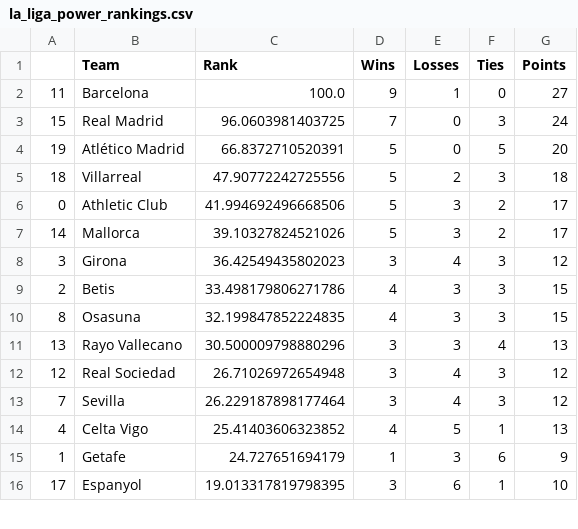
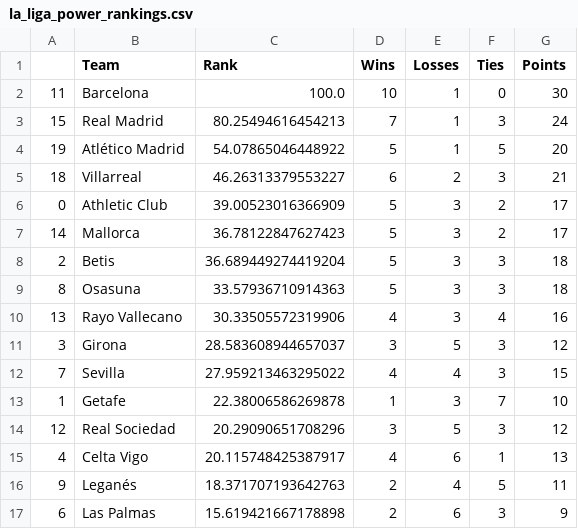
Before and after one commit to jmn5/powerRankCSVFiles, a CSV file: la_liga_power_rankings.csv, drawn as a sheet; only a part is shown; the diff covers the shown part only.

```diff
--- a/la_liga_power_rankings.csv
+++ b/la_liga_power_rankings.csv
@@ -1,16 +1,17 @@
 ,Team,Rank,Wins,Losses,Ties,Points
-11,Barcelona,100.0,9,1,0,27
-15,Real Madrid,96.0603981403725,7,0,3,24
-19,Atlético Madrid,66.8372710520391,5,0,5,20
-18,Villarreal,47.90772242725556,5,2,3,18
-0,Athletic Club,41.994692496668506,5,3,2,17
-14,Mallorca,39.10327824521026,5,3,2,17
-3,Girona,36.42549435802023,3,4,3,12
-2,Betis,33.498179806271786,4,3,3,15
-8,Osasuna,32.199847852224835,4,3,3,15
-13,Rayo Vallecano,30.500009798880296,3,3,4,13
-12,Real Sociedad,26.71026972654948,3,4,3,12
-7,Sevilla,26.229187898177464,3,4,3,12
-4,Celta Vigo,25.41403606323852,4,5,1,13
-1,Getafe,24.727651694179,1,3,6,9
-17,Espanyol,19.013317819798395,3,6,1,10
+11,Barcelona,100.0,10,1,0,30
+15,Real Madrid,80.25494616454213,7,1,3,24
+19,Atlético Madrid,54.07865046448922,5,1,5,20
+18,Villarreal,46.26313379553227,6,2,3,21
+0,Athletic Club,39.00523016366909,5,3,2,17
+14,Mallorca,36.78122847627423,5,3,2,17
+2,Betis,36.689449274419204,5,3,3,18
+8,Osasuna,33.57936710914363,5,3,3,18
+13,Rayo Vallecano,30.33505572319906,4,3,4,16
+3,Girona,28.583608944657037,3,5,3,12
+7,Sevilla,27.959213463295022,4,4,3,15
+1,Getafe,22.38006586269878,1,3,7,10
+12,Real Sociedad,20.29090651708296,3,5,3,12
+4,Celta Vigo,20.115748425387917,4,6,1,13
+9,Leganés,18.371707193642763,2,4,5,11
+6,Las Palmas,15.619421667178898,2,6,3,9
```
Also changed, not shown: 1 added row, 2 removed rows and 8 edited cells elsewhere in this file, ncaad1_power_rankings.csv, nwsl_power_rankings.csv, 7 other files.
